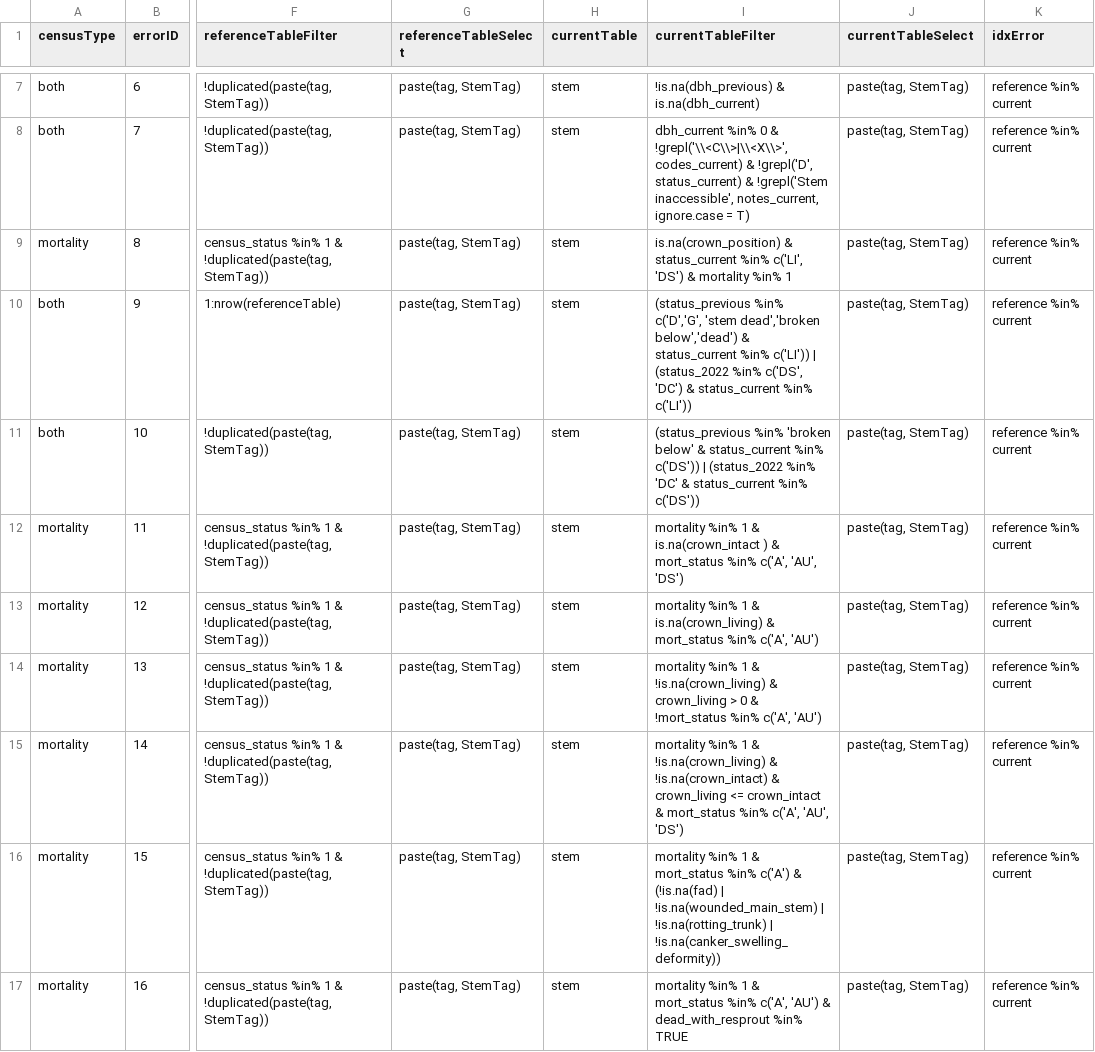
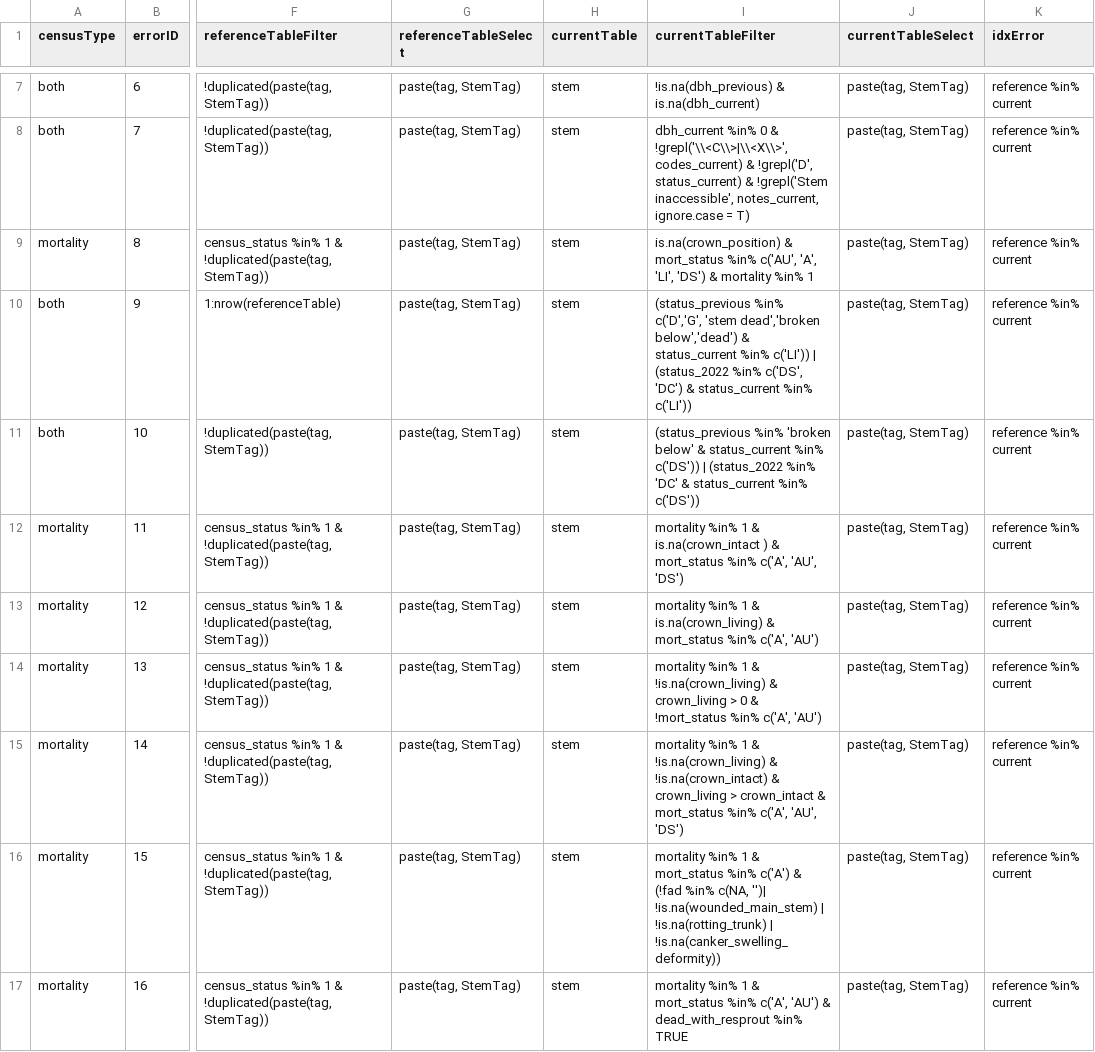
Before and after one commit to SCBI-ForestGEO/2023census, a CSV file: QAQC_reports/GitHubAction_checks.csv, drawn as a sheet; only a part is shown, gaps mark what is left out; the diff names each change by its address in the sheet, - before the commit and + after, or states it on an @@ line.

Commit message:
fix checks
@CarolineTroy thanks for pointing out the issues. I had the sign swapped for crown living vs intact and needed to ignore FAD "" (is was only looking for NA).

```diff
--- a/QAQC_reports/GitHubAction_checks.csv
+++ b/QAQC_reports/GitHubAction_checks.csv
-I9 (currentTableFilter): is.na(crown_position) & status_current %in% c('LI', 'DS') &…
+I9 (currentTableFilter): is.na(crown_position) & mort_status %in% c('AU', 'A', 'LI', 'DS') &…
-I15 (currentTableFilter): …& crown_living <= crown_intact &…
+I15 (currentTableFilter): …& crown_living > crown_intact &…
-I16 (currentTableFilter): …c('A') & (!is.na(fad) | !is.na(wounded_main_stem) |…
+I16 (currentTableFilter): …c('A') & (!fad %in% c(NA, '')| !is.na(wounded_main_stem) |…
```
Also changed, not shown: 1 other file.
